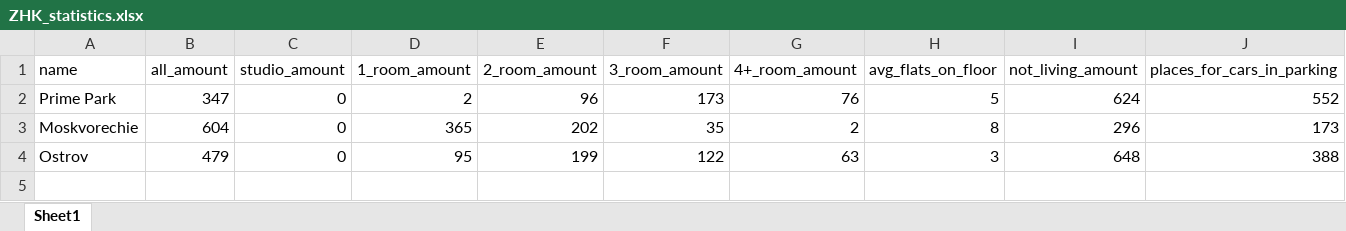
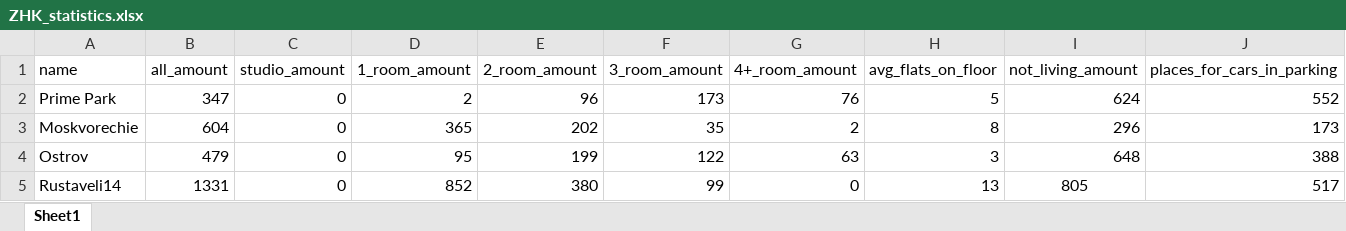
Before and after one commit to LuckyFricky/residential_complex_analyze, an Excel workbook: diploma/data/ZHK_statistics.xlsx, sheet Sheet1, drawn as a sheet; only a part is shown; values as stored, in another font and other column widths than the file's, no borders; rows hold the shown columns only; the diff names each change by its address in the sheet, - before the commit and + after, or states it on an @@ line.

```diff
--- a/diploma/data/ZHK_statistics.xlsx (sheet Sheet1)
+++ b/diploma/data/ZHK_statistics.xlsx (sheet Sheet1)
+row 5: Rustaveli14 | 1331 | 0 | 852 | 380 | 99 | 0 | 13 | 805 | 517
```
Also changed, not shown: diploma/data/infrastructure.xlsx.
